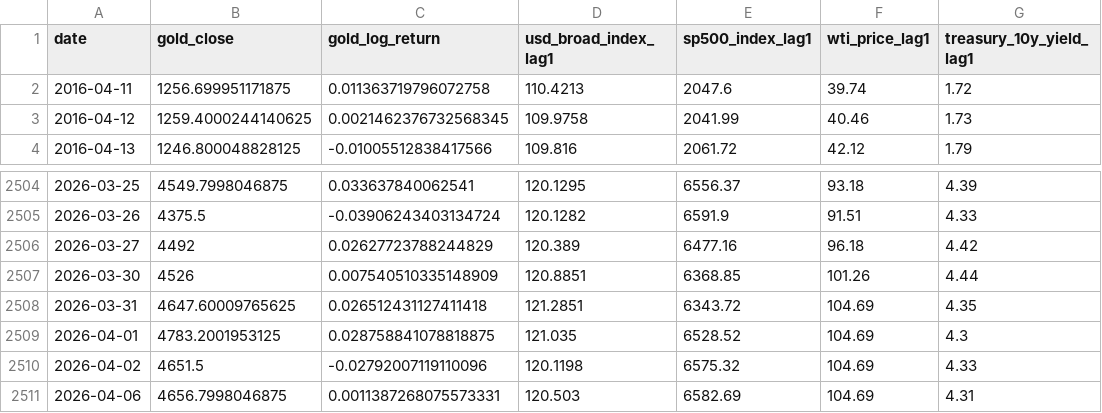
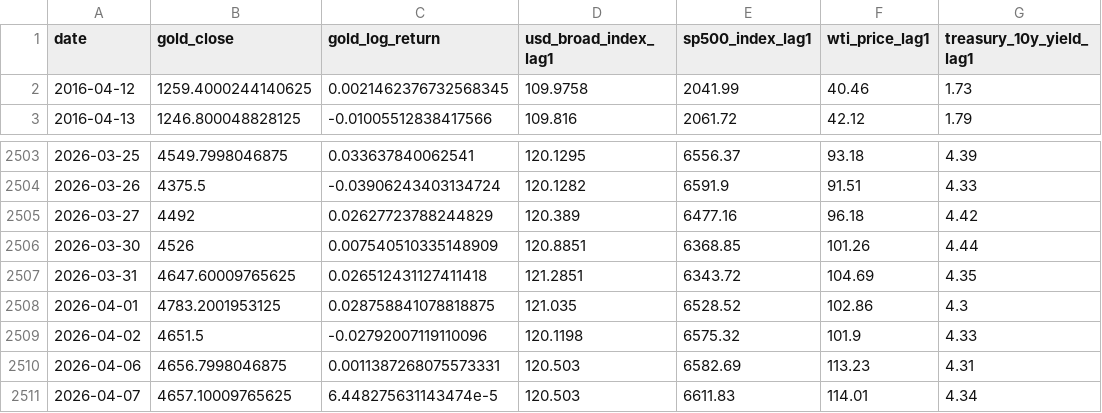
Before and after one commit to saumyajain1/gold-futures-forecasting, a CSV file: data/processed/gold_macro_data.csv, drawn as a sheet; only a part is shown, gaps mark what is left out.

```diff
--- a/data/processed/gold_macro_data.csv
+++ b/data/processed/gold_macro_data.csv
@@ -1,3 +1,2 @@
 date,gold_close,gold_log_return,usd_broad_index_lag1,sp500_index_lag1,wti_price_lag1,treasury_10y_yield_lag1
-2016-04-11,1256.699951171875,0.011363719796072758,110.4213,2047.6,39.74,1.72
 2016-04-12,1259.4000244140625,0.0021462376732568345,109.9758,2041.99,40.46,1.73
@@ -2508,4 +2507,5 @@ date,gold_close,gold_log_return,usd_broad_index_lag1,sp500_index_lag1,wti_price_
 2026-03-31,4647.60009765625,0.026512431127411418,121.2851,6343.72,104.69,4.35
-2026-04-01,4783.2001953125,0.028758841078818875,121.035,6528.52,104.69,4.3
-2026-04-02,4651.5,-0.02792007119110096,120.1198,6575.32,104.69,4.33
-2026-04-06,4656.7998046875,0.0011387268075573331,120.503,6582.69,104.69,4.31
+2026-04-01,4783.2001953125,0.028758841078818875,121.035,6528.52,102.86,4.3
+2026-04-02,4651.5,-0.02792007119110096,120.1198,6575.32,101.9,4.33
+2026-04-06,4656.7998046875,0.0011387268075573331,120.503,6582.69,113.23,4.31
+2026-04-07,4657.10009765625,6.448275631143474e-5,120.503,6611.83,114.01,4.34
```
Also changed, not shown: data/processed/holdout_data.csv, data/processed/train_data.csv, 50 other files.
